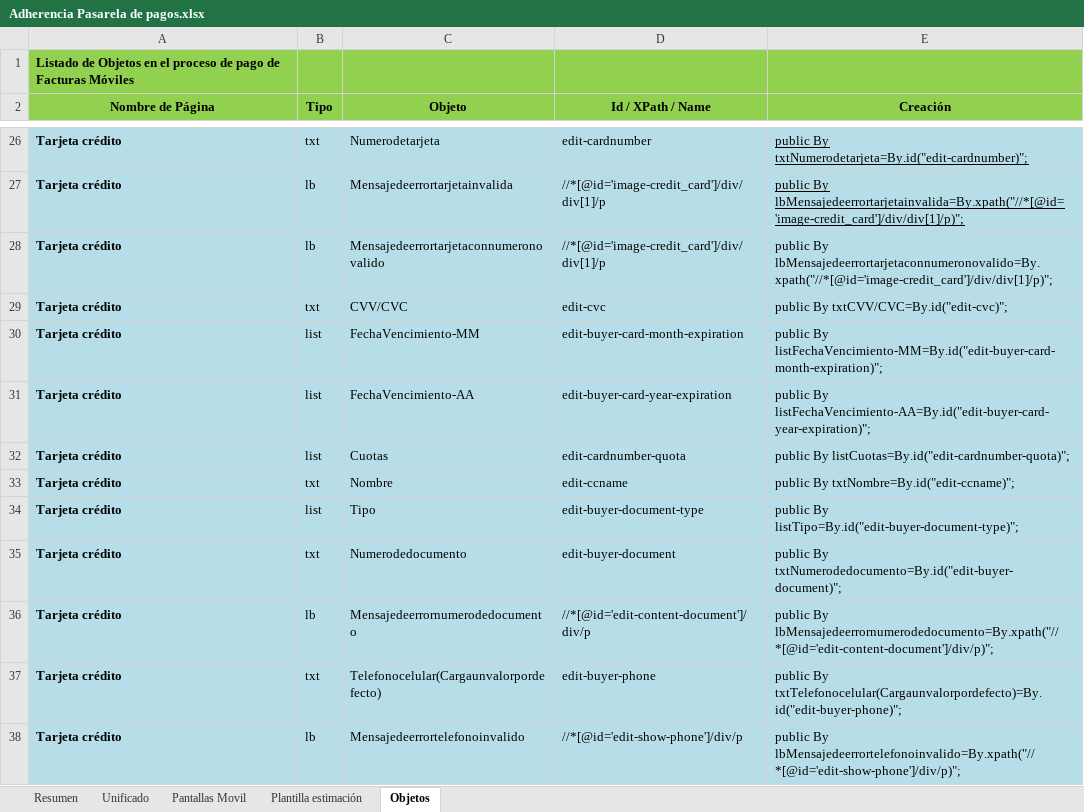
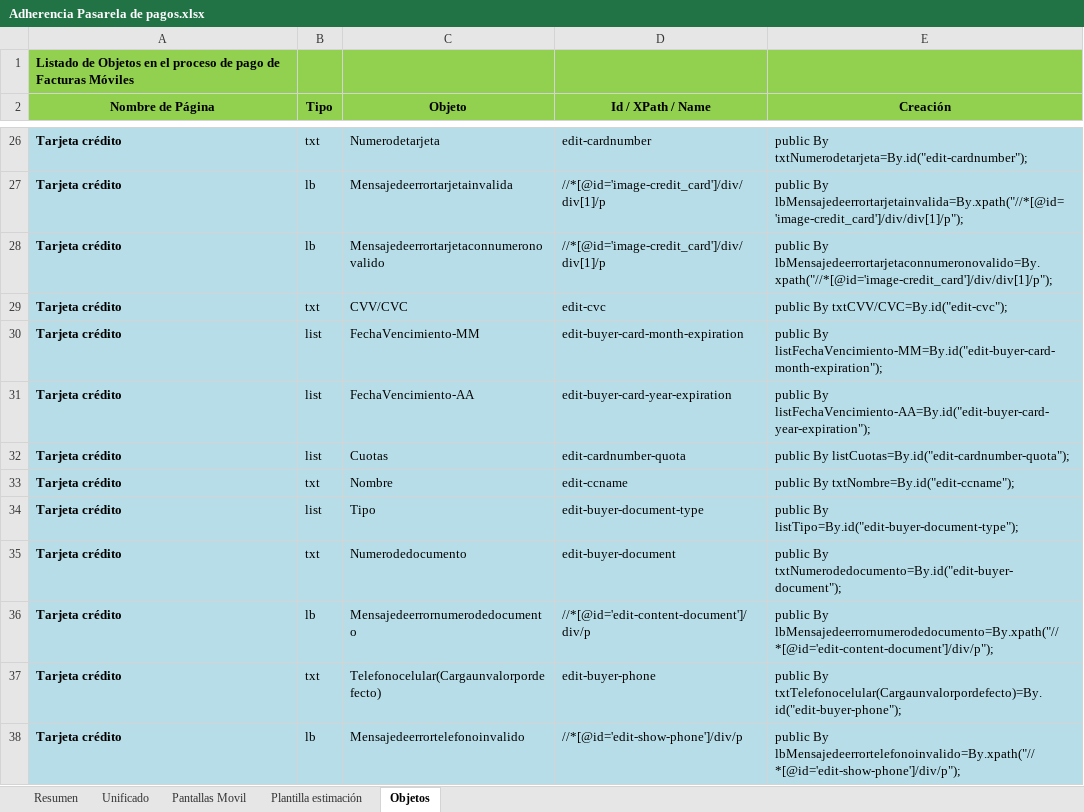
Before and after one commit to alasprilla/automatizacion_base, an Excel workbook: Adherencia Pasarela de pagos.xlsx, sheet Objetos, drawn as a sheet; only a part is shown, gaps mark what is left out; values as stored, in another font and other column widths than the file's, no borders; the diff covers the shown part only; the diff names each change by its address in the sheet, - before the commit and + after, or states it on an @@ line.

Commit message:
Excel - Se realizan ajustes a los identificadores de los objetos de las paginas

```diff
--- a/Adherencia Pasarela de pagos.xlsx (sheet Objetos)
+++ b/Adherencia Pasarela de pagos.xlsx (sheet Objetos)
-E26 (Creación): public By txtNumerodetarjeta=By.id("edit-cardnumber)";
+E26 (Creación): public By txtNumerodetarjeta=By.id("edit-cardnumber");
-E26:E27 underline: on
+E26:E27 underline: off
-E27 (Creación): public By lbMensajedeerrortarjetainvalida=By.xpath("//*[@id='image-credit_card']/div/div[1]/p)";
+E27 (Creación): public By lbMensajedeerrortarjetainvalida=By.xpath("//*[@id='image-credit_card']/div/div[1]/p");
-E28 (Creación): public By lbMensajedeerrortarjetaconnumeronovalido=By.xpath("//*[@id='image-credit_card']/div/div[1]/p)";
+E28 (Creación): public By lbMensajedeerrortarjetaconnumeronovalido=By.xpath("//*[@id='image-credit_card']/div/div[1]/p");
-E29 (Creación): public By txtCVV/CVC=By.id("edit-cvc)";
+E29 (Creación): public By txtCVV/CVC=By.id("edit-cvc");
-E30 (Creación): public By listFechaVencimiento-MM=By.id("edit-buyer-card-month-expiration)";
+E30 (Creación): public By listFechaVencimiento-MM=By.id("edit-buyer-card-month-expiration");
-E31 (Creación): public By listFechaVencimiento-AA=By.id("edit-buyer-card-year-expiration)";
+E31 (Creación): public By listFechaVencimiento-AA=By.id("edit-buyer-card-year-expiration");
-E32 (Creación): public By listCuotas=By.id("edit-cardnumber-quota)";
+E32 (Creación): public By listCuotas=By.id("edit-cardnumber-quota");
-E33 (Creación): public By txtNombre=By.id("edit-ccname)";
+E33 (Creación): public By txtNombre=By.id("edit-ccname");
-E34 (Creación): public By listTipo=By.id("edit-buyer-document-type)";
+E34 (Creación): public By listTipo=By.id("edit-buyer-document-type");
-E35 (Creación): public By txtNumerodedocumento=By.id("edit-buyer-document)";
+E35 (Creación): public By txtNumerodedocumento=By.id("edit-buyer-document");
-E36 (Creación): public By lbMensajedeerrornumerodedocumento=By.xpath("//*[@id='edit-content-document']/div/p)";
+E36 (Creación): public By lbMensajedeerrornumerodedocumento=By.xpath("//*[@id='edit-content-document']/div/p");
-E37 (Creación): public By txtTelefonocelular(Cargaunvalorpordefecto)=By.id("edit-buyer-phone)";
+E37 (Creación): public By txtTelefonocelular(Cargaunvalorpordefecto)=By.id("edit-buyer-phone");
-E38 (Creación): public By lbMensajedeerrortelefonoinvalido=By.xpath("//*[@id='edit-show-phone']/div/p)";
+E38 (Creación): public By lbMensajedeerrortelefonoinvalido=By.xpath("//*[@id='edit-show-phone']/div/p");
```
Also changed, not shown: 75 edited cells elsewhere in this sheet.
